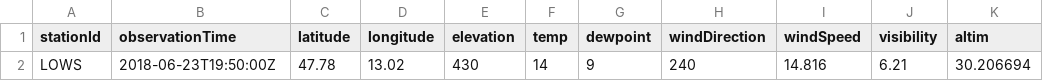
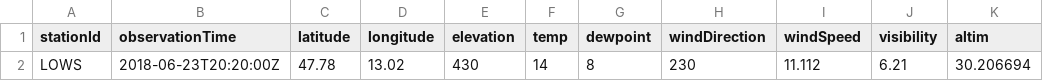
Before and after one commit to geos4s/18S856162, a CSV file: sgroup01/LOWS.csv, drawn as a sheet; only a part is shown; the diff names each change by its address in the sheet, - before the commit and + after, or states it on an @@ line.

Commit message:
Add sgroup01/LOWS.csv

```diff
--- a/sgroup01/LOWS.csv
+++ b/sgroup01/LOWS.csv
-B2 (observationTime): 2018-06-23T19:50:00Z
+B2 (observationTime): 2018-06-23T20:20:00Z
-G2 (dewpoint): 9
+G2 (dewpoint): 8
-H2 (windDirection): 240
+H2 (windDirection): 230
-I2 (windSpeed): 14.816
+I2 (windSpeed): 11.112
```
